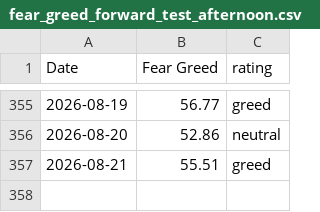
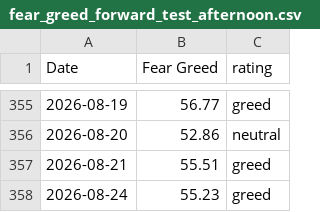
Before and after one commit to Vatmuri2/feargreed, a CSV file: datasets/fear_greed_forward_test_afternoon.csv, drawn as a sheet; only a part is shown, gaps mark what is left out.

```diff
--- a/datasets/fear_greed_forward_test_afternoon.csv
+++ b/datasets/fear_greed_forward_test_afternoon.csv
@@ -357 +357,2 @@ Date,Fear Greed,rating
 2026-08-21,55.51,greed
+2026-08-24,55.23,greed
```
Also changed, not shown: datasets/fear_greed_forward_test_morning.csv, trading_log_BOD.csv, 2 other files.
